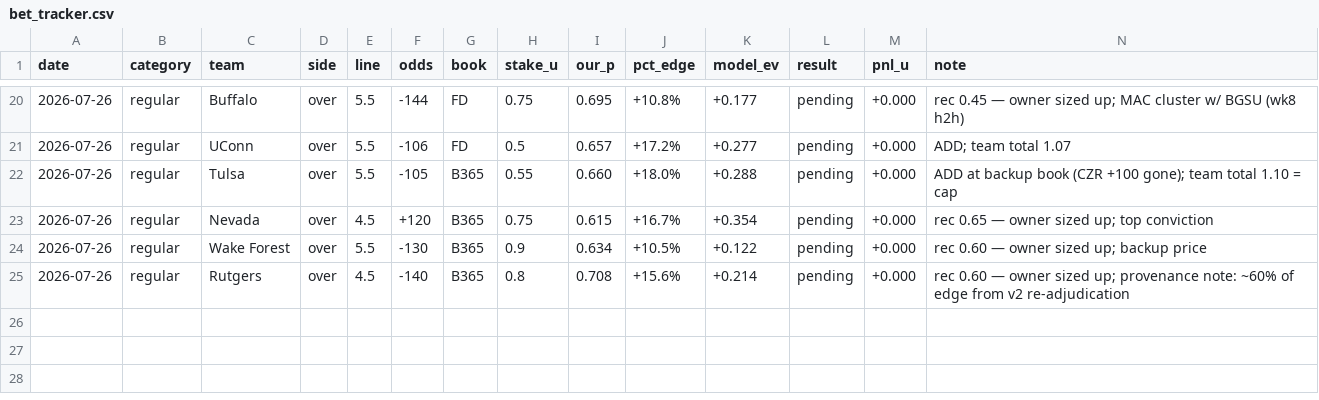
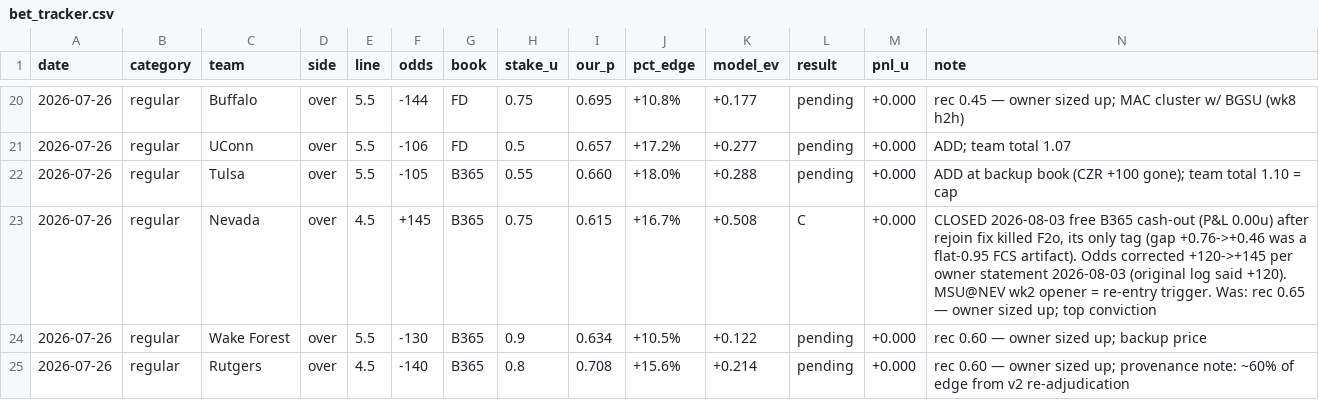
Before and after one commit to BrodyVogel/ncaaf-2026, a CSV file: outputs/bet_tracker.csv, drawn as a sheet; only a part is shown, gaps mark what is left out.

```diff
--- a/outputs/bet_tracker.csv
+++ b/outputs/bet_tracker.csv
@@ -22,3 +22,3 @@ date,category,team,side,line,odds,book,stake_u,our_p,pct_edge,model_ev,result,pn
 2026-07-26,regular,Tulsa,over,5.5,-105,B365,0.55,0.660,+18.0%,+0.288,pending,+0.000,ADD at backup book (CZR +100 gone); team total 1.10 = cap
-2026-07-26,regular,Nevada,over,4.5,+120,B365,0.75,0.615,+16.7%,+0.354,pending,+0.000,rec 0.65 — owner sized up; top conviction
+2026-07-26,regular,Nevada,over,4.5,+145,B365,0.75,0.615,+16.7%,+0.508,C,+0.000,"CLOSED 2026-08-03 free B365 cash-out (P&L 0.00u) after rejoin fix killed F2o, its only tag (gap +0.76->+0.46 was a flat-0.95 FCS artifact). Odds corrected +120->+145 per owner statement 2026-08-03 (original log said +120). MSU@NEV wk2 opener = re-entry trigger. Was: rec 0.65 — owner sized up; top conviction"
 2026-07-26,regular,Wake Forest,over,5.5,-130,B365,0.9,0.634,+10.5%,+0.122,pending,+0.000,rec 0.60 — owner sized up; backup price
```
Also changed, not shown: 3 other files.
